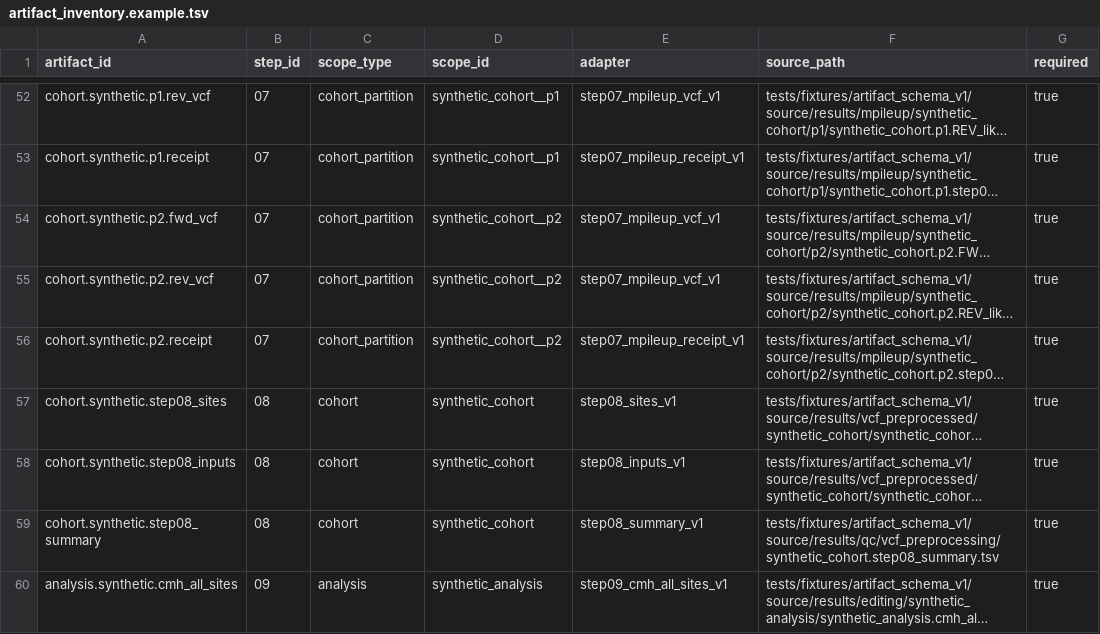
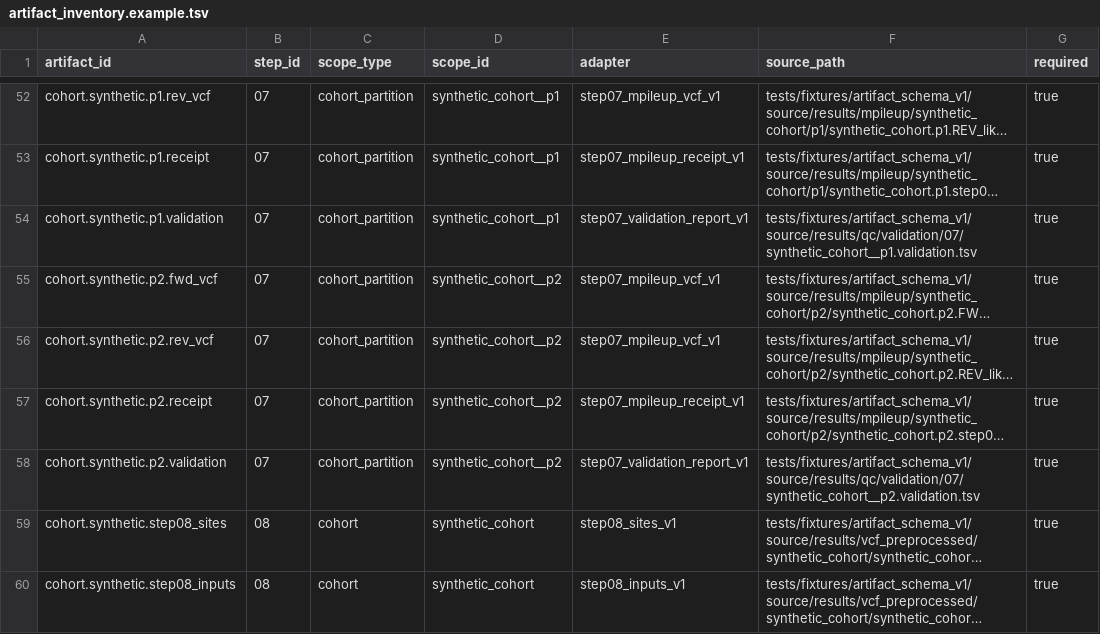
Before and after one commit to lab-cats/EMRYS, a TSV file: configs/artifact_inventory.example.tsv, drawn as a sheet; only a part is shown, gaps mark what is left out; the shorter side is filled out with more unchanged rows; long unchanged cells end in …; the diff names each change by its address in the sheet, - before the commit and + after, or states it on an @@ line.

Commit message:
implement step 07 validation report

```diff
--- a/configs/artifact_inventory.example.tsv
+++ b/configs/artifact_inventory.example.tsv
+row 54: cohort.synthetic.p1.validation | 07 | cohort_partition | synthetic_cohort__p1 | step07_validation_report_v1 | tests/fixtures/artifact_schema_v1/source/results/qc/validation/07/synthetic_cohort__p1.validation.tsv | true
+row 58: cohort.synthetic.p2.validation | 07 | cohort_partition | synthetic_cohort__p2 | step07_validation_report_v1 | tests/fixtures/artifact_schema_v1/source/results/qc/validation/07/synthetic_cohort__p2.validation.tsv | true
```
Also changed, not shown: 11 other files.
